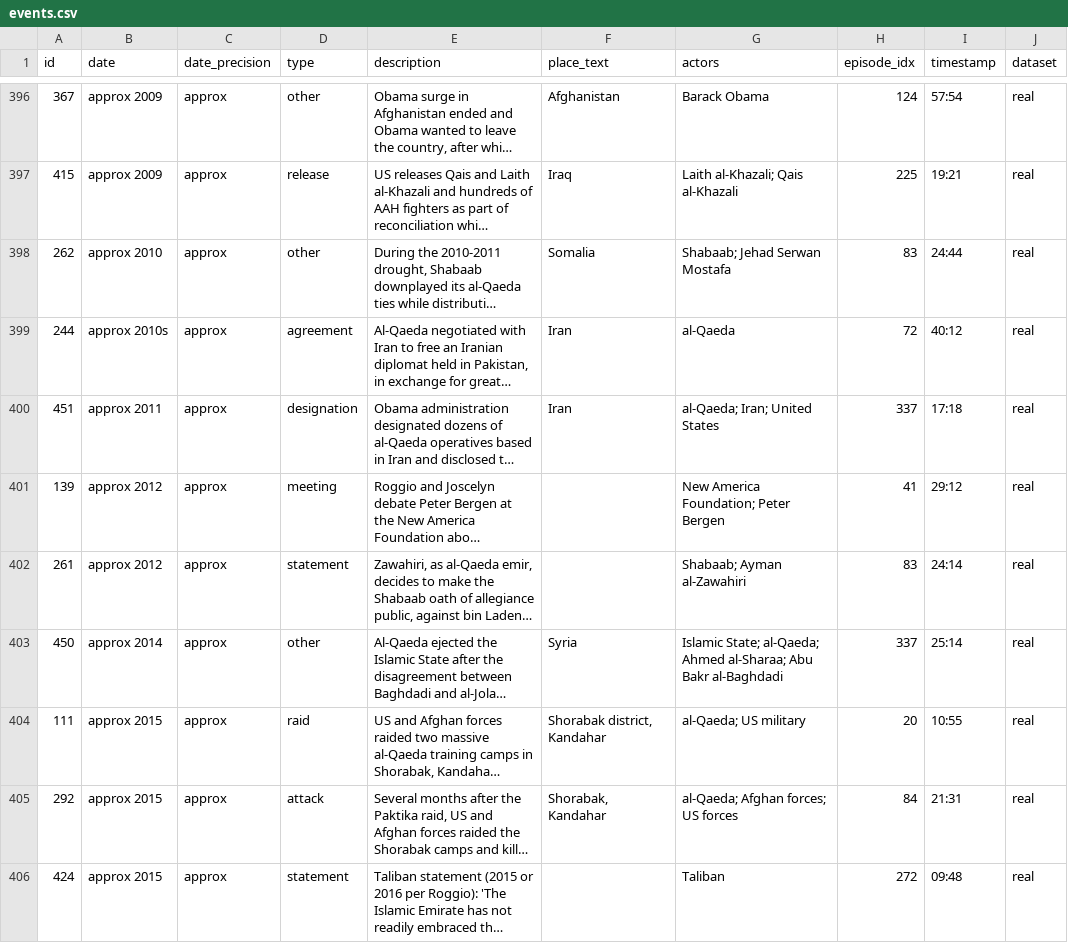
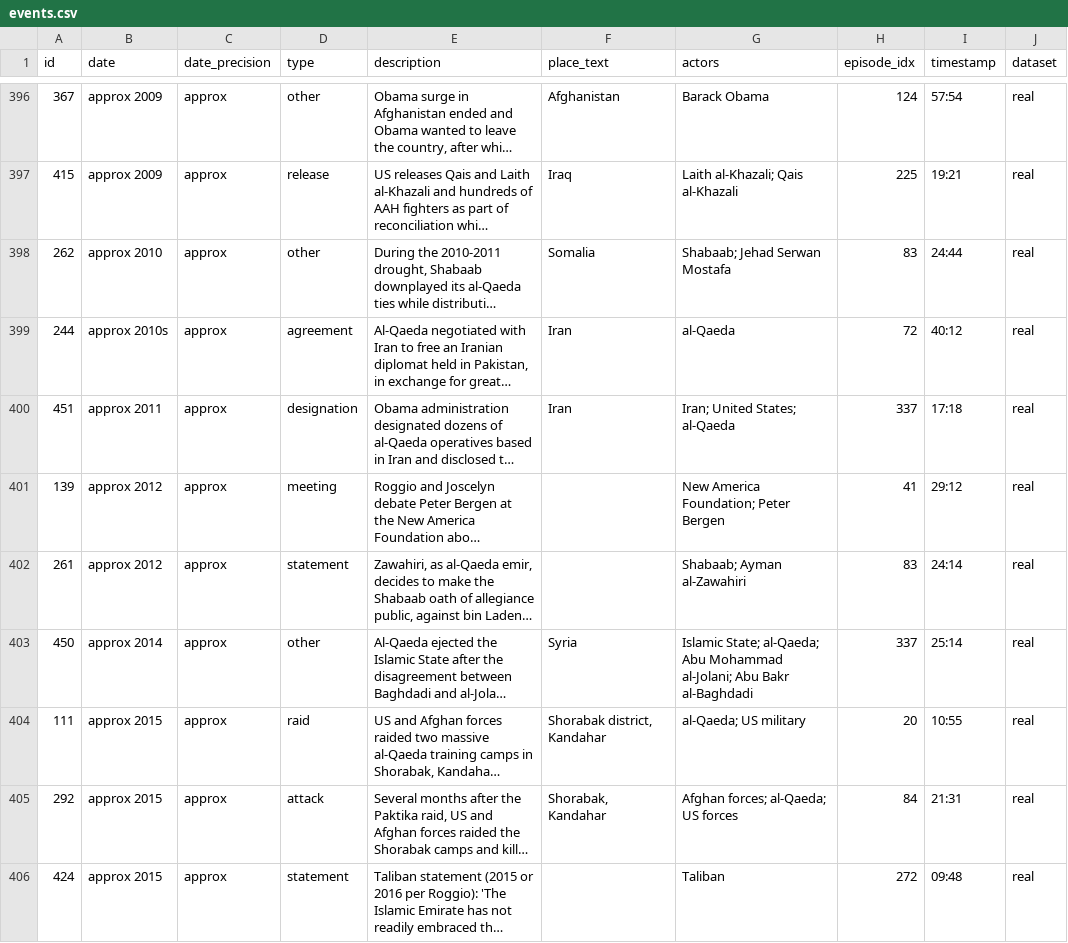
Before and after one commit to StephanieHall-cog/CT-Use-Case-AF-Pak, a CSV file: db/exports/events.csv, drawn as a sheet; only a part is shown, gaps mark what is left out; long unchanged cells end in …; the diff covers the shown part only; the diff names each change by its address in the sheet, - before the commit and + after, or states it on an @@ line.

```diff
--- a/db/exports/events.csv
+++ b/db/exports/events.csv
-G400 (actors): al-Qaeda; Iran; United States
+G400 (actors): Iran; United States; al-Qaeda
-G403 (actors): …State; al-Qaeda; Ahmed al-Sharaa; Abu Bakr…
+G403 (actors): …State; al-Qaeda; Abu Mohammad al-Jolani; Abu Bakr…
-G405 (actors): al-Qaeda; Afghan forces; US forces
+G405 (actors): Afghan forces; al-Qaeda; US forces
```
Also changed, not shown: 38 edited cells elsewhere in this file, db/exports/aliases.csv, db/exports/entities.csv, 9 other files.
